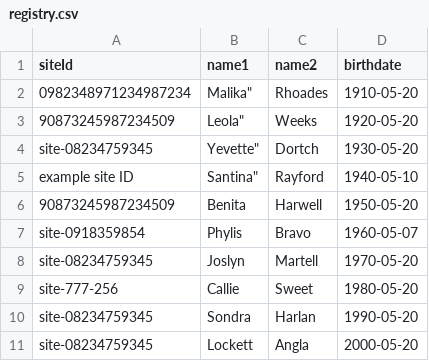
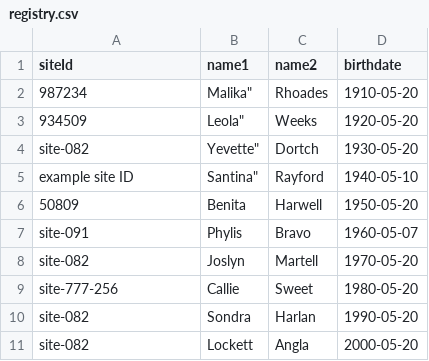
Before and after one commit to ace0/xcheck, a CSV file: xcheck/samples/registry.csv, drawn as a sheet.

```diff
--- a/xcheck/samples/registry.csv
+++ b/xcheck/samples/registry.csv
@@ -1,11 +1,11 @@
 siteId,"name1","name2","birthdate"
-0982348971234987234,Malika","Rhoades","1910-05-20"
-"90873245987234509",Leola","Weeks","1920-05-20"
-"site-08234759345",Yevette","Dortch","1930-05-20"
+987234,Malika","Rhoades","1910-05-20"
+"934509",Leola","Weeks","1920-05-20"
+"site-082",Yevette","Dortch","1930-05-20"
 "example site ID",Santina","Rayford","1940-05-10"
-"90873245987234509","Benita","Harwell","1950-05-20"
-site-0918359854,"Phylis","Bravo","1960-05-07"
-"site-08234759345","Joslyn","Martell","1970-05-20"
+"50809","Benita","Harwell","1950-05-20"
+site-091,"Phylis","Bravo","1960-05-07"
+"site-082","Joslyn","Martell","1970-05-20"
 site-777-256,"Callie","Sweet","1980-05-20"
-site-08234759345,"Sondra","Harlan","1990-05-20"
-site-08234759345,"Lockett","Angla","2000-05-20"
+site-082,"Sondra","Harlan","1990-05-20"
+site-082,"Lockett","Angla","2000-05-20"
```
Also changed, not shown: 4 other files.
